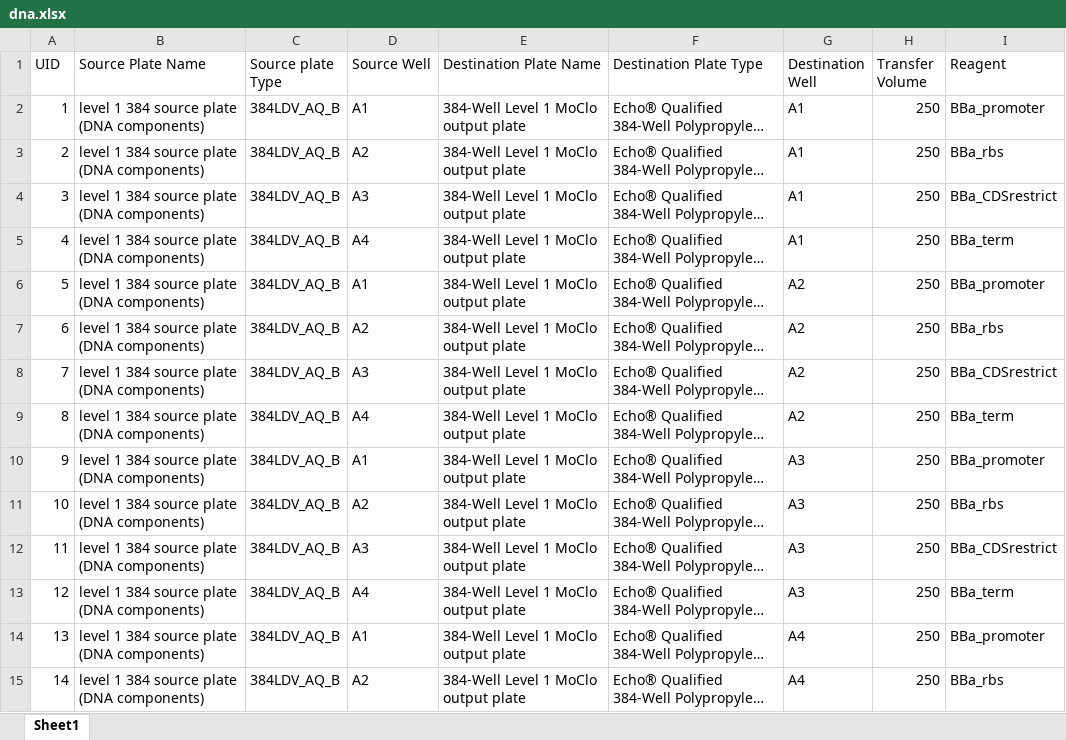
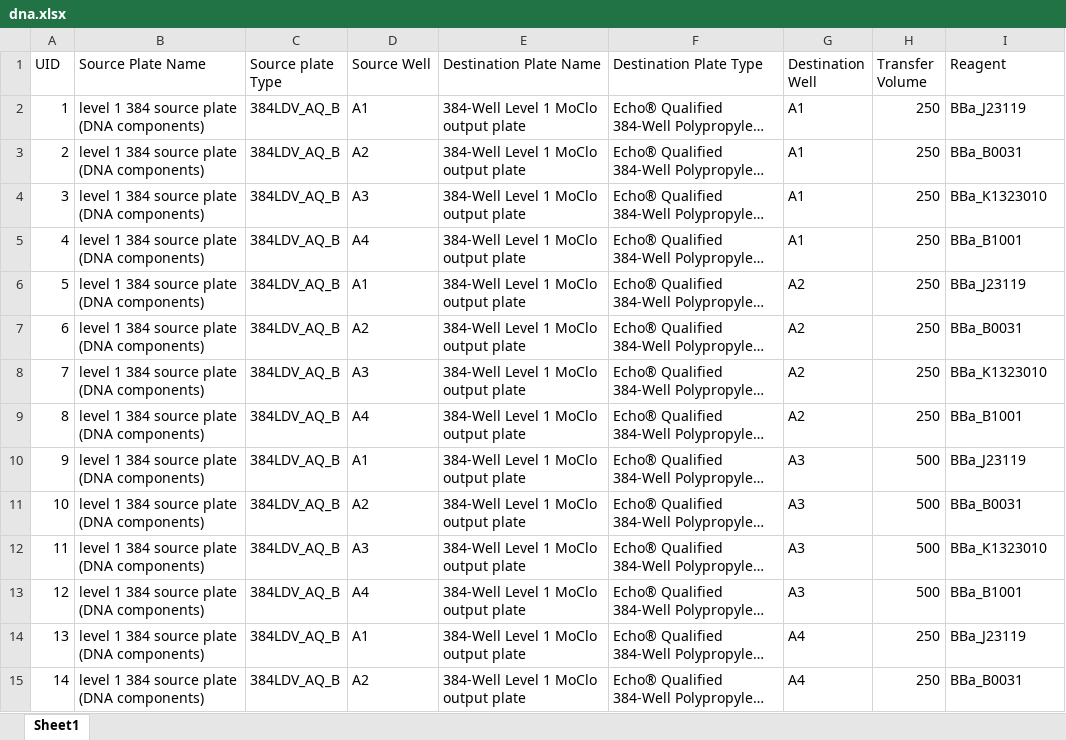
Before and after one commit to phoenixgater/SynBioMate, an Excel workbook: dna.xlsx, sheet Sheet1, drawn as a sheet; only a part is shown; long unchanged cells end in …; values as stored, in another font and other column widths than the file's, no borders; the diff covers the shown part only; the diff names each change by its address in the sheet, - before the commit and + after, or states it on an @@ line.

```diff
--- a/dna.xlsx (sheet Sheet1)
+++ b/dna.xlsx (sheet Sheet1)
-I2 (Reagent): BBa_promoter
+I2 (Reagent): BBa_J23119
-I3 (Reagent): BBa_rbs
+I3 (Reagent): BBa_B0031
-I4 (Reagent): BBa_CDSrestrict
+I4 (Reagent): BBa_K1323010
-I5 (Reagent): BBa_term
+I5 (Reagent): BBa_B1001
-I6 (Reagent): BBa_promoter
+I6 (Reagent): BBa_J23119
-I7 (Reagent): BBa_rbs
+I7 (Reagent): BBa_B0031
-I8 (Reagent): BBa_CDSrestrict
+I8 (Reagent): BBa_K1323010
-I9 (Reagent): BBa_term
+I9 (Reagent): BBa_B1001
-H10:H13 (Transfer Volume): 250
+H10:H13 (Transfer Volume): 500
-I10 (Reagent): BBa_promoter
+I10 (Reagent): BBa_J23119
-I11 (Reagent): BBa_rbs
+I11 (Reagent): BBa_B0031
-I12 (Reagent): BBa_CDSrestrict
+I12 (Reagent): BBa_K1323010
-I13 (Reagent): BBa_term
+I13 (Reagent): BBa_B1001
-I14 (Reagent): BBa_promoter
+I14 (Reagent): BBa_J23119
-I15 (Reagent): BBa_rbs
+I15 (Reagent): BBa_B0031
```
Also changed, not shown: 10 added rows, 4 edited cells and row numbers in column A elsewhere in this sheet, 6res.xlsx, 6res_2.xlsx, 5 other files.
